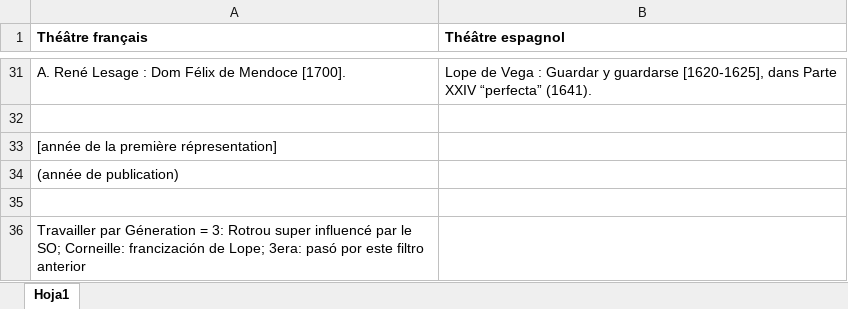
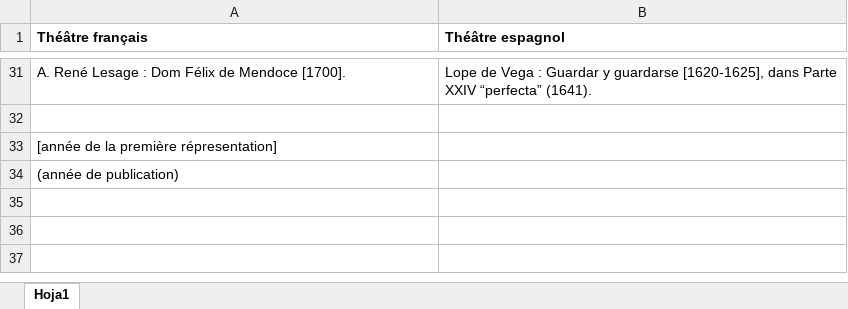
Before and after one commit to MiguelBetti/Cartographie_memoire, an Excel workbook: Corpus.xlsx, sheet Hoja1, drawn as a sheet; only a part is shown, gaps mark what is left out; values as stored, in another font and other column widths than the file's, no borders; the diff names each change by its address in the sheet, - before the commit and + after, or states it on an @@ line.

```diff
--- a/Corpus.xlsx (sheet Hoja1)
+++ b/Corpus.xlsx (sheet Hoja1)
-row 35: (empty)
-row 36: Travailler par Géneration = 3: Rotrou super influencé par le SO; Corneille: francización de Lope; 3era: pasó por este filtro anterior
```
Also changed, not shown: 1 other file.
